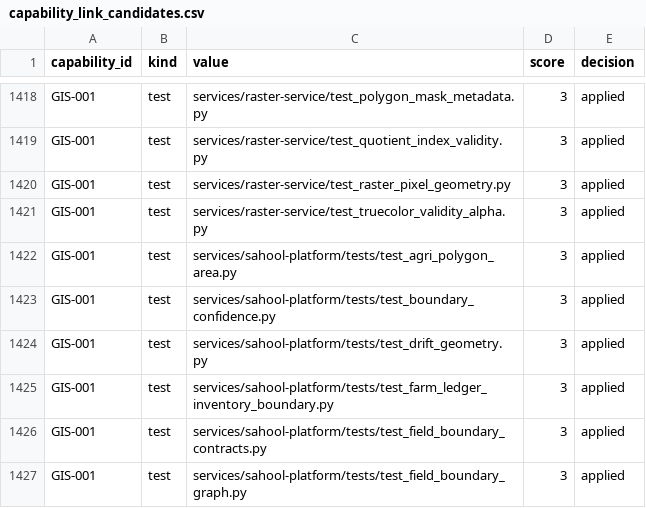
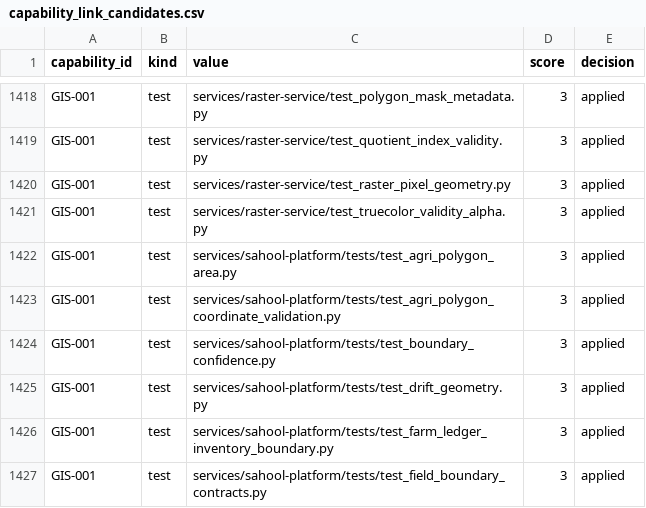
Before and after one commit to kafaat/ai_platform_complete_v2.0.0_enhanced, a CSV file: capabilities/generated/capability_link_candidates.csv, drawn as a sheet; only a part is shown, gaps mark what is left out; the shorter side is filled out with more unchanged rows.

```diff
--- a/capabilities/generated/capability_link_candidates.csv
+++ b/capabilities/generated/capability_link_candidates.csv
@@ -1422,2 +1422,3 @@ GIS-001,test,services/raster-service/test_truecolor_validity_alpha.py,3,applied
 GIS-001,test,services/sahool-platform/tests/test_agri_polygon_area.py,3,applied
+GIS-001,test,services/sahool-platform/tests/test_agri_polygon_coordinate_validation.py,3,applied
 GIS-001,test,services/sahool-platform/tests/test_boundary_confidence.py,3,applied
```
Also changed, not shown: service_inventory.csv, 28 other files.
